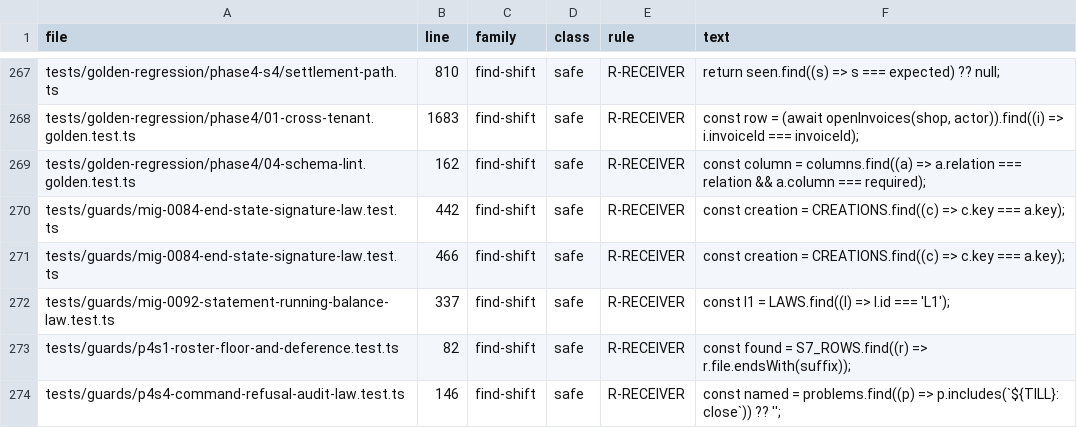
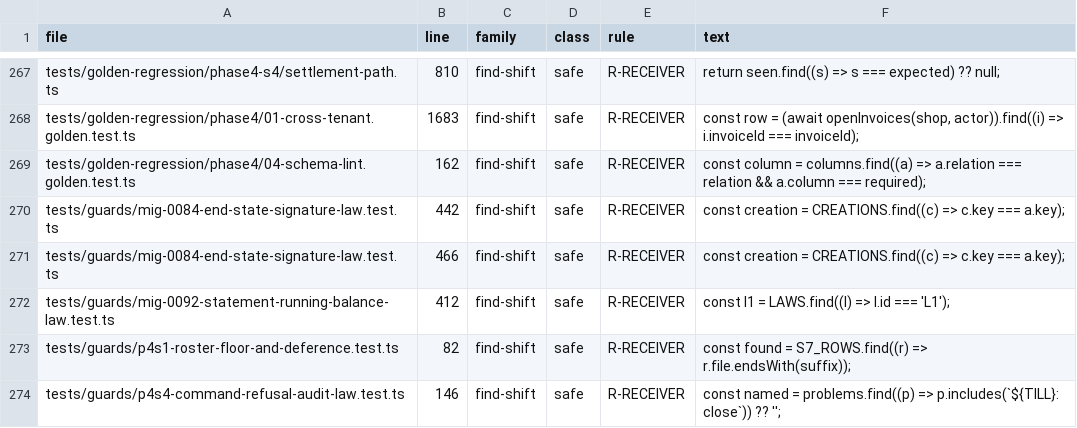
Before and after one commit to ashrafarabas96/daftar, a TSV file: scripts/zod-consumers/sites.tsv, drawn as a sheet; only a part is shown, gaps mark what is left out.

```diff
--- a/scripts/zod-consumers/sites.tsv
+++ b/scripts/zod-consumers/sites.tsv
@@ -271,3 +271,3 @@ tests/guards/mig-0084-end-state-signature-law.test.ts	442	find-shift	safe	R-RECE
 tests/guards/mig-0084-end-state-signature-law.test.ts	466	find-shift	safe	R-RECEIVER	const creation = CREATIONS.find((c) => c.key === a.key);
-tests/guards/mig-0092-statement-running-balance-law.test.ts	337	find-shift	safe	R-RECEIVER	const l1 = LAWS.find((l) => l.id === 'L1');
+tests/guards/mig-0092-statement-running-balance-law.test.ts	412	find-shift	safe	R-RECEIVER	const l1 = LAWS.find((l) => l.id === 'L1');
 tests/guards/p4s1-roster-floor-and-deference.test.ts	82	find-shift	safe	R-RECEIVER	const found = S7_ROWS.find((r) => r.file.endsWith(suffix));
```
